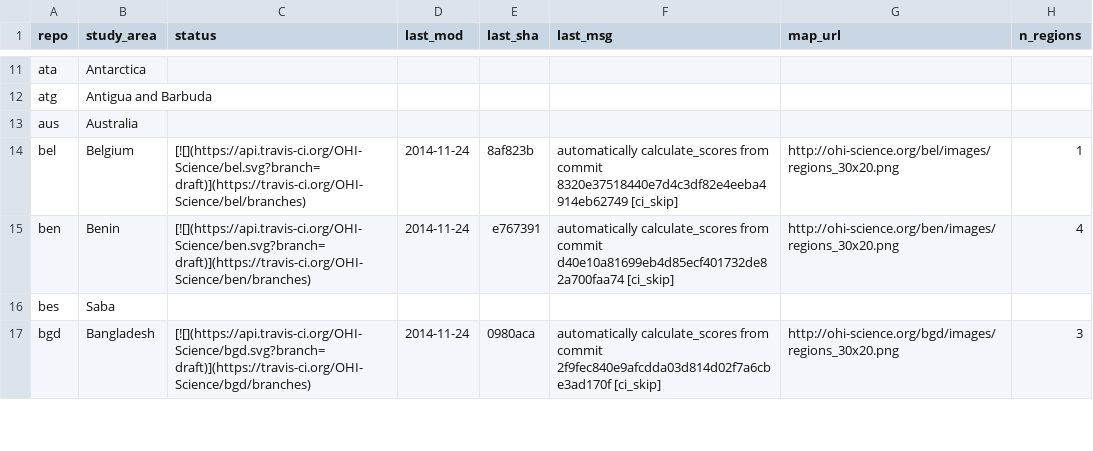
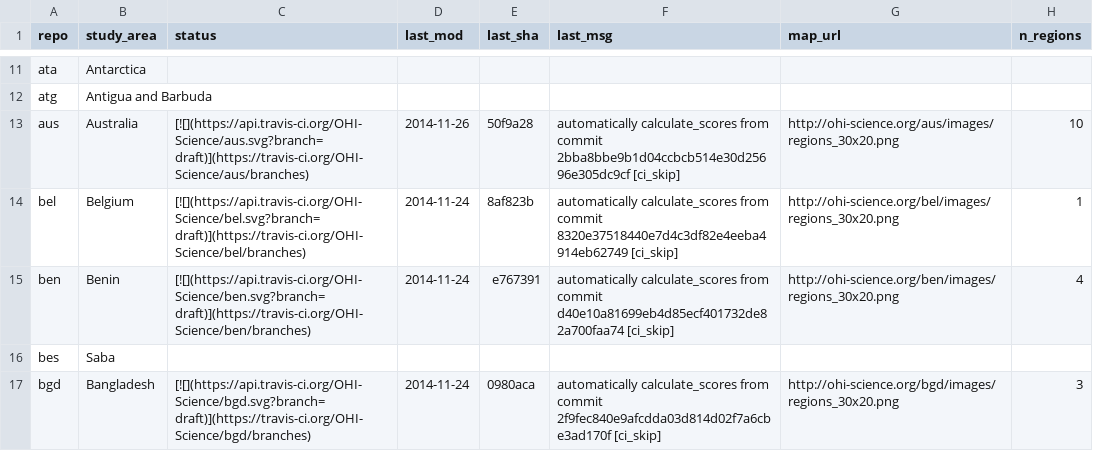
Before and after one commit to OHI-Science/subcountry, a CSV file: _data/status.csv, drawn as a sheet; only a part is shown, gaps mark what is left out.

Commit message:
updated status from aus commit 50f9a28

```diff
--- a/_data/status.csv
+++ b/_data/status.csv
@@ -12,3 +12,3 @@
 "atg","Antigua and Barbuda","","","","","",
-"aus","Australia","","","","","",
+"aus","Australia","[![](https://api.travis-ci.org/OHI-Science/aus.svg?branch=draft)](https://travis-ci.org/OHI-Science/aus/branches)","2014-11-26","50f9a28","automatically calculate_scores from commit 2bba8bbe9b1d04ccbcb514e30d25696e305dc9cf [ci_skip]","http://ohi-science.org/aus/images/regions_30x20.png",10
 "bel","Belgium","[![](https://api.travis-ci.org/OHI-Science/bel.svg?branch=draft)](https://travis-ci.org/OHI-Science/bel/branches)","2014-11-24","8af823b","automatically calculate_scores from commit 8320e37518440e7d4c3df82e4eeba4914eb62749 [ci_skip]","http://ohi-science.org/bel/images/regions_30x20.png",1
```
